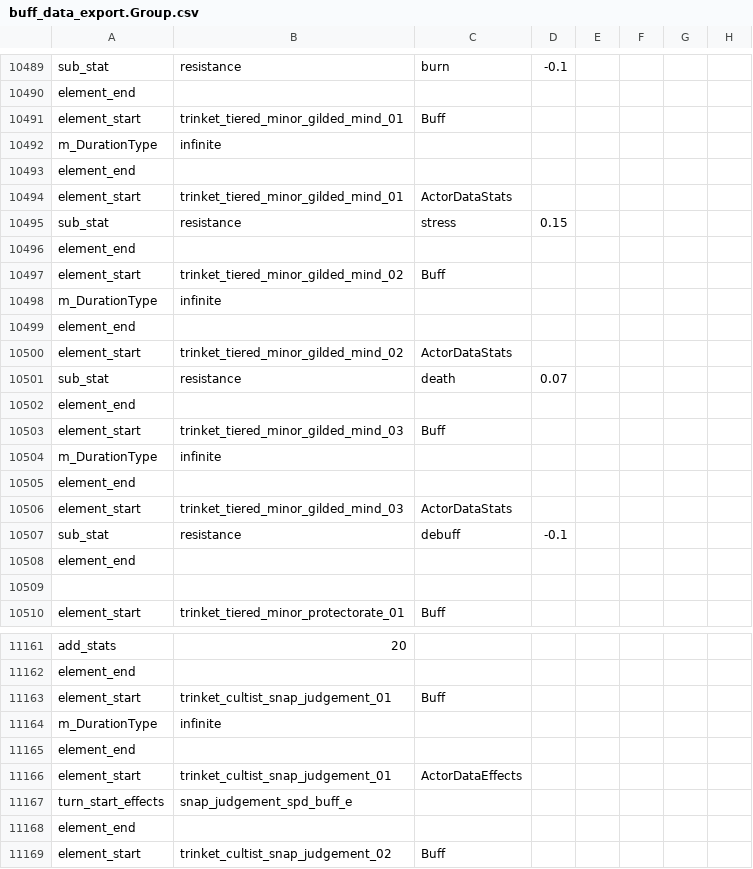
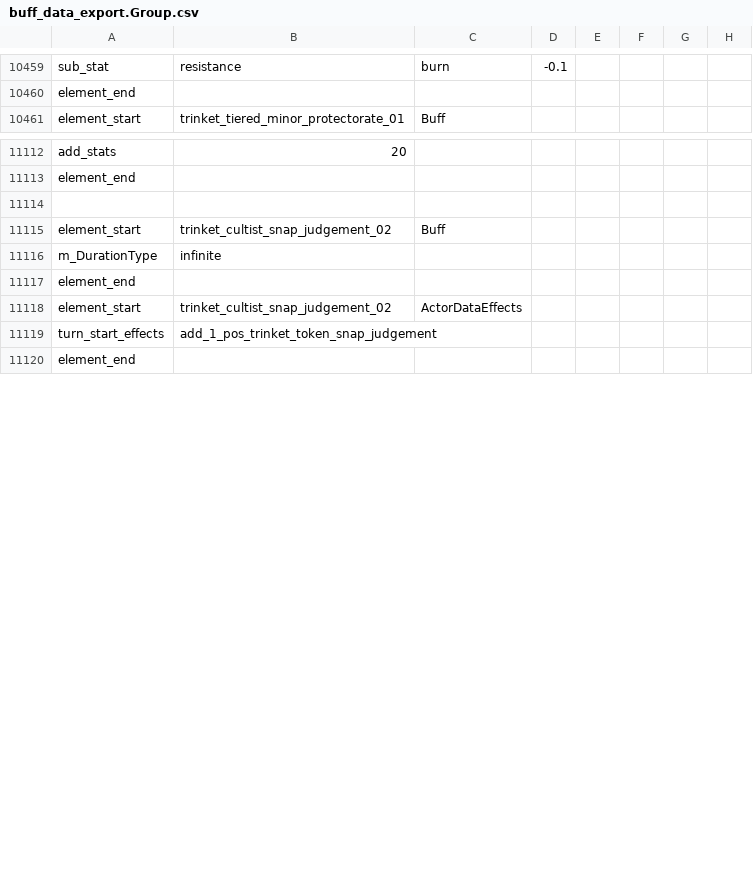
Before and after one commit to woodbrick/darkest-dungeon-2, a CSV file: buff_data_export.Group.csv, drawn as a sheet; only a part is shown, gaps mark what is left out; the shorter side is filled out with more unchanged rows; the diff covers the shown part only.

Commit message:
trinket

```diff
--- a/buff_data_export.Group.csv
+++ b/buff_data_export.Group.csv
@@ -10490,21 +10460,2 @@ sub_stat,resistance,burn,-0.1,
 element_end
-element_start,trinket_tiered_minor_gilded_mind_01,Buff
-m_DurationType,infinite,
-element_end
-element_start,trinket_tiered_minor_gilded_mind_01,ActorDataStats
-sub_stat,resistance,stress,0.15,
-element_end
-element_start,trinket_tiered_minor_gilded_mind_02,Buff
-m_DurationType,infinite,
-element_end
-element_start,trinket_tiered_minor_gilded_mind_02,ActorDataStats
-sub_stat,resistance,death,0.07,
-element_end
-element_start,trinket_tiered_minor_gilded_mind_03,Buff
-m_DurationType,infinite,
-element_end
-element_start,trinket_tiered_minor_gilded_mind_03,ActorDataStats
-sub_stat,resistance,debuff,-0.1,
-element_end
-
 element_start,trinket_tiered_minor_protectorate_01,Buff
@@ -11162,8 +11113,3 @@ add_stats,20,
 element_end
-element_start,trinket_cultist_snap_judgement_01,Buff
-m_DurationType,infinite,
-element_end
-element_start,trinket_cultist_snap_judgement_01,ActorDataEffects
-turn_start_effects,snap_judgement_spd_buff_e,
-element_end
+
 element_start,trinket_cultist_snap_judgement_02,Buff
```
Also changed, not shown: 21 added rows, 13 removed rows and 17 moved rows elsewhere in this file, trinkets_data_export.Group.csv.
